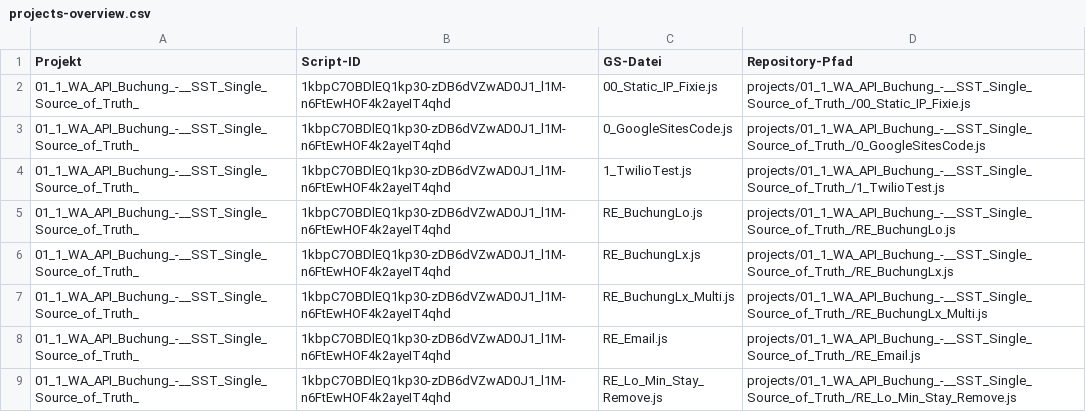
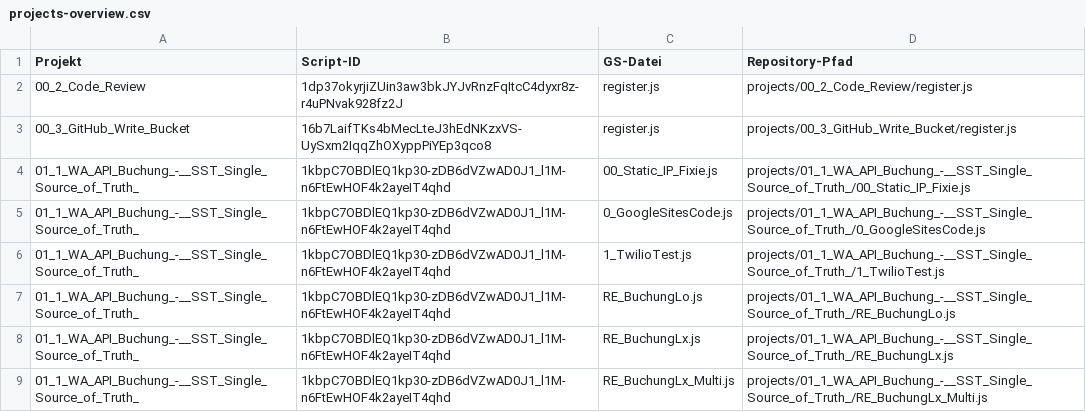
Before and after one commit to PropCo-RL/AppScripts_Backup, a CSV file: projects-overview.csv, drawn as a sheet; only a part is shown; the shorter side is filled out with more unchanged rows.

```diff
--- a/projects-overview.csv
+++ b/projects-overview.csv
@@ -1,2 +1,4 @@
 "Projekt","Script-ID","GS-Datei","Repository-Pfad"
+"00_2_Code_Review","1dp37okyrjiZUin3aw3bkJYJvRnzFqItcC4dyxr8z-r4uPNvak928fz2J","register.js","projects/00_2_Code_Review/register.js"
+"00_3_GitHub_Write_Bucket","16b7LaifTKs4bMecLteJ3hEdNKzxVS-UySxm2IqqZhOXyppPiYEp3qco8","register.js","projects/00_3_GitHub_Write_Bucket/register.js"
 "01_1_WA_API_Buchung_-__SST_Single_Source_of_Truth_","1kbpC7OBDlEQ1kp30-zDB6dVZwAD0J1_l1M-n6FtEwHOF4k2ayeIT4qhd","00_Static_IP_Fixie.js","projects/01_1_WA_API_Buchung_-__SST_Single_Source_of_Truth_/00_Static_IP_Fixie.js"
```
Also changed, not shown: 6 other files.
